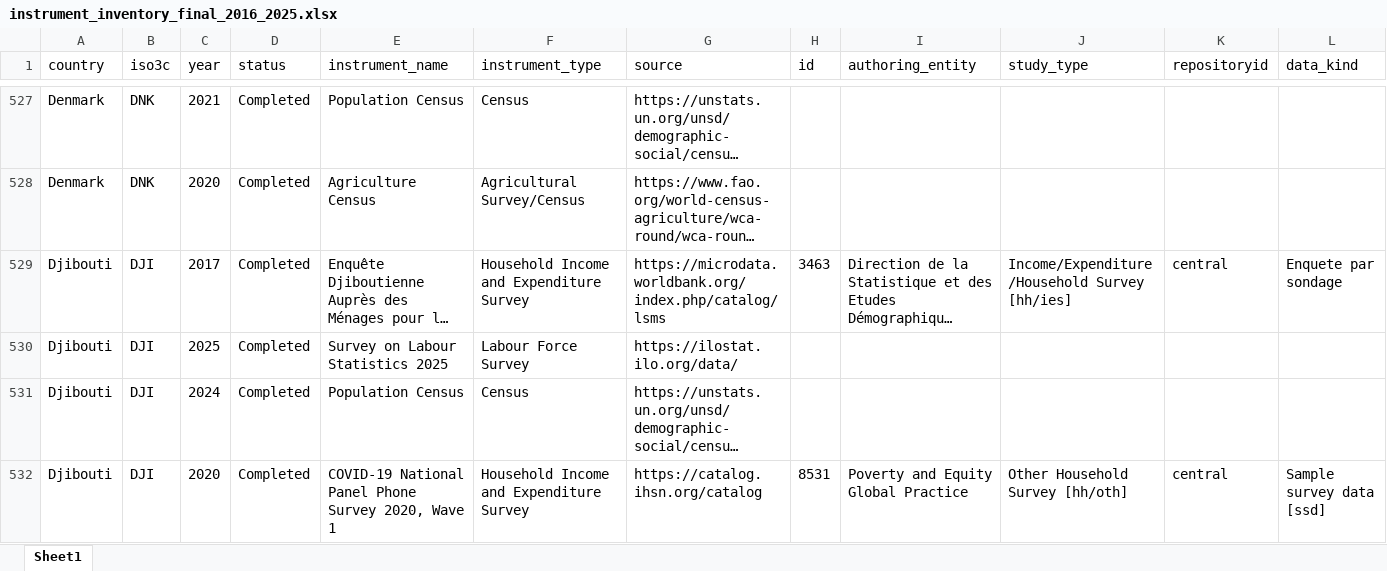
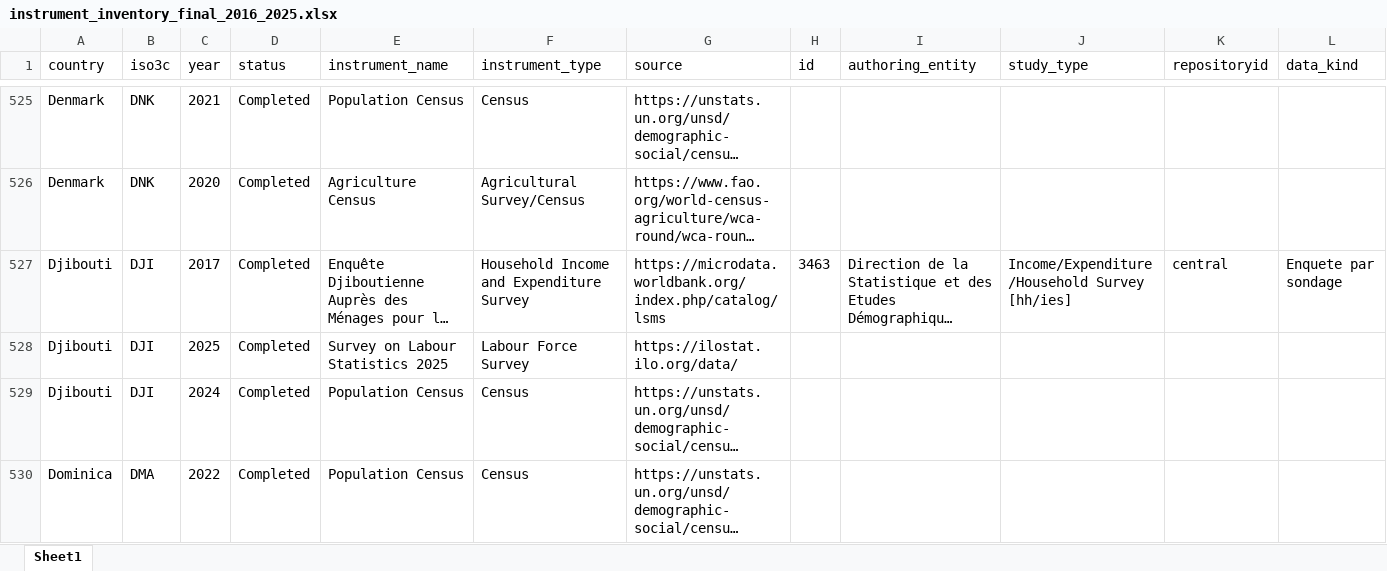
Before and after one commit to lnoe10/instrument_inventory, an Excel workbook: Output/instrument_inventory_final_2016_2025.xlsx, sheet Sheet1, drawn as a sheet; only a part is shown, gaps mark what is left out; the shorter side is filled out with more unchanged rows; long unchanged cells end in …; values as stored, in another font and other column widths than the file's, no borders; rows hold the shown columns only; the diff covers the shown part only; the diff names each change by its address in the sheet, - before the commit and + after, or states it on an @@ line.

```diff
--- a/Output/instrument_inventory_final_2016_2025.xlsx (sheet Sheet1)
+++ b/Output/instrument_inventory_final_2016_2025.xlsx (sheet Sheet1)
-row 532: Djibouti | DJI | 2020 | Completed | COVID-19 National Panel Phone Survey 2020, Wave 1 | Household Income and Expenditure Survey | https://catalog.ihsn.org/catalog | 8531 | Poverty and Equity Global Practice | Other Household Survey [hh/oth] | central | Sample survey data [ssd]
```
Also changed, not shown: 18 removed rows elsewhere in this sheet, Output/instrument_data_ogdi_years/ag_census_2016-2025.xlsx, Output/instrument_data_ogdi_years/ag_survey_2016-2025.xlsx, 13 other files.
